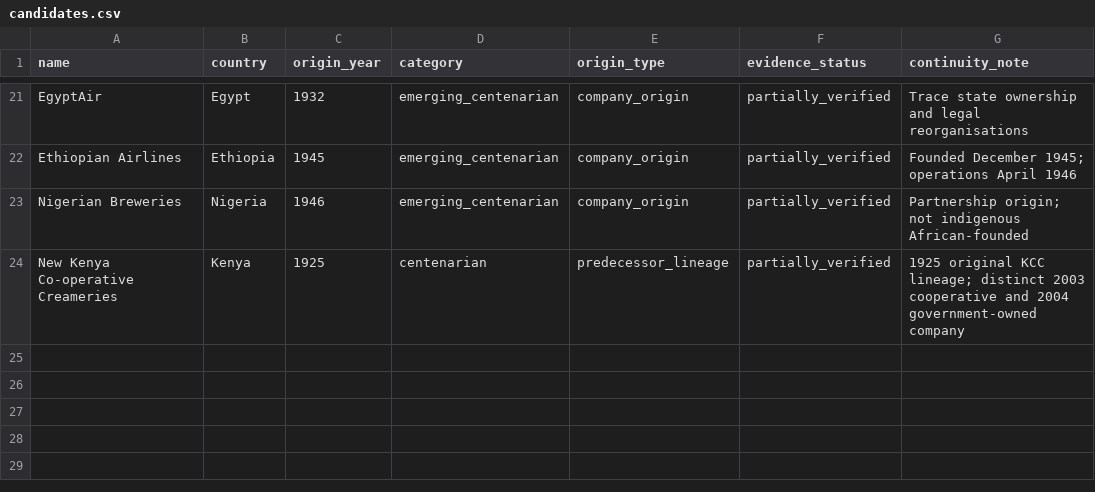
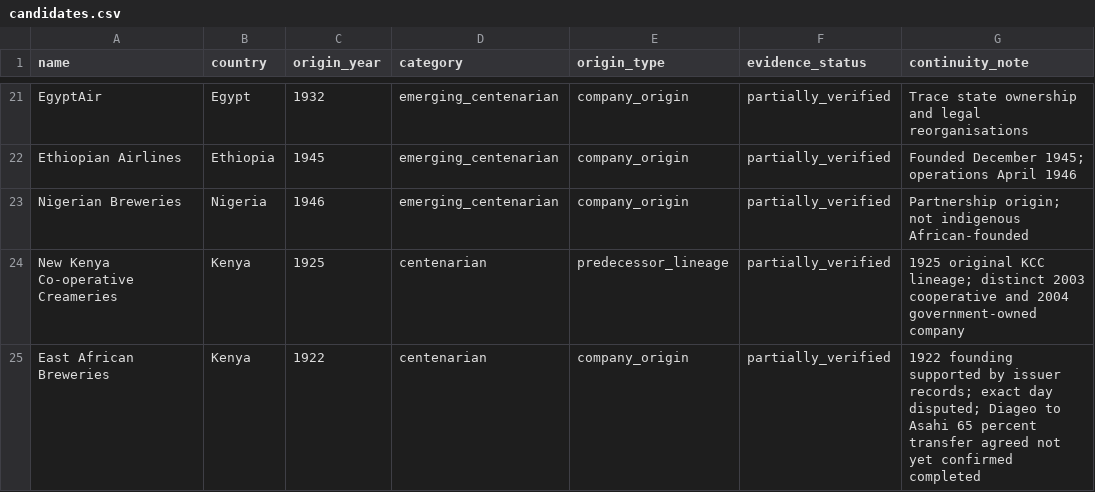
Before and after one commit to Superstar1910/africa-enduring-enterprises, a CSV file: data/candidates.csv, drawn as a sheet; only a part is shown, gaps mark what is left out.

Commit message:
Track EABL 1922 lineage and pending 2026 control transition with sourced event records

```diff
--- a/data/candidates.csv
+++ b/data/candidates.csv
@@ -24 +24,2 @@ Nigerian Breweries,Nigeria,1946,emerging_centenarian,company_origin,partially_ve
 New Kenya Co-operative Creameries,Kenya,1925,centenarian,predecessor_lineage,partially_verified,1925 original KCC lineage; distinct 2003 cooperative and 2004 government-owned company
+East African Breweries,Kenya,1922,centenarian,company_origin,partially_verified,1922 founding supported by issuer records; exact day disputed; Diageo to Asahi 65 percent transfer agreed not yet confirmed completed
```
